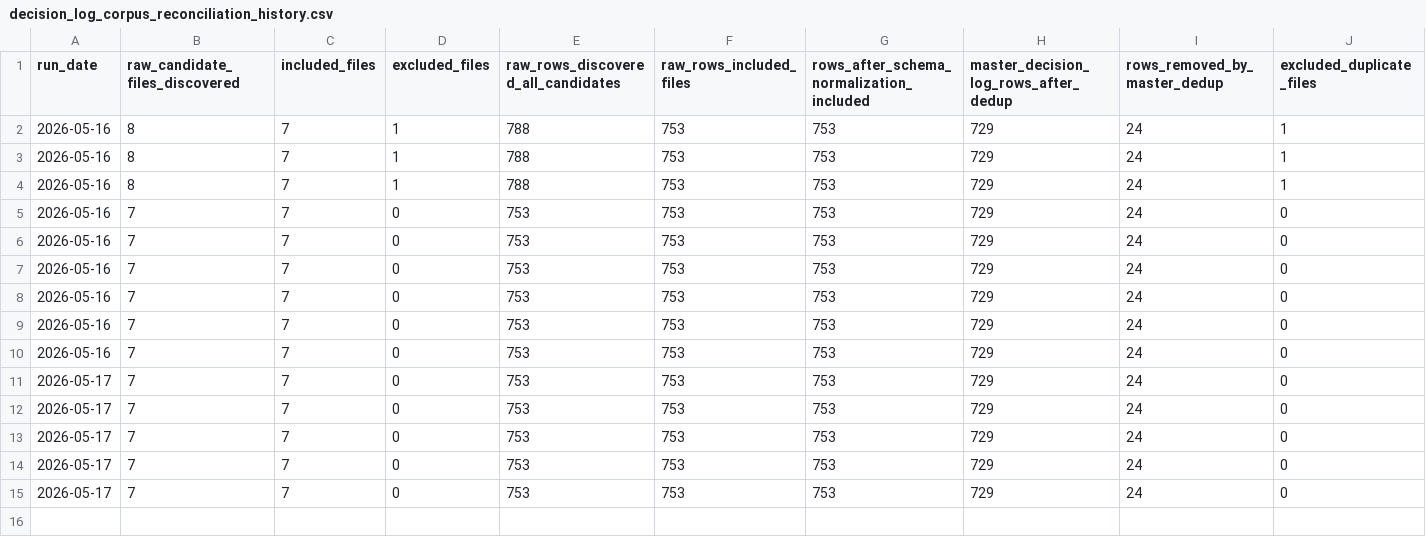
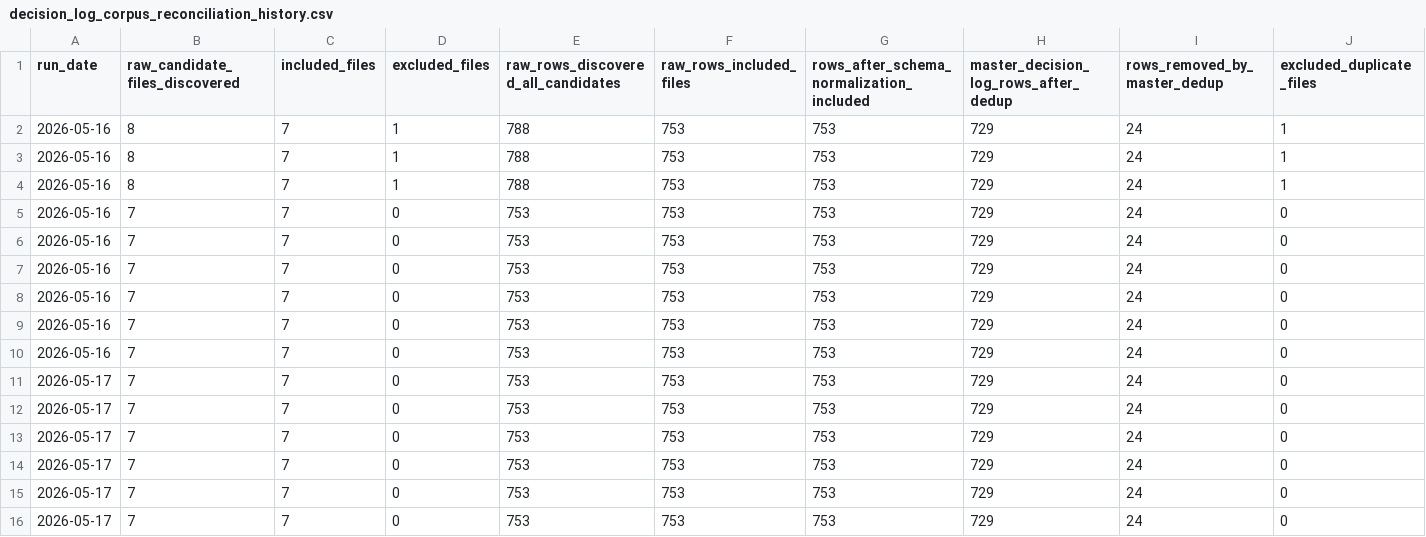
Before and after one commit to nellyagain/bonde, a CSV file: .claude/skills/llm-council/bonde_files 3/learning/decision_log_corpus_reconciliation_history.csv, drawn as a sheet; only a part is shown; rows hold the shown columns only; the diff names each change by its address in the sheet, - before the commit and + after, or states it on an @@ line.

```diff
--- a/.claude/skills/llm-council/bonde_files 3/learning/decision_log_corpus_reconciliation_history.csv
+++ b/.claude/skills/llm-council/bonde_files 3/learning/decision_log_corpus_reconciliation_history.csv
+row 16: 2026-05-17 | 7 | 7 | 0 | 753 | 753 | 753 | 729 | 24 | 0
```
